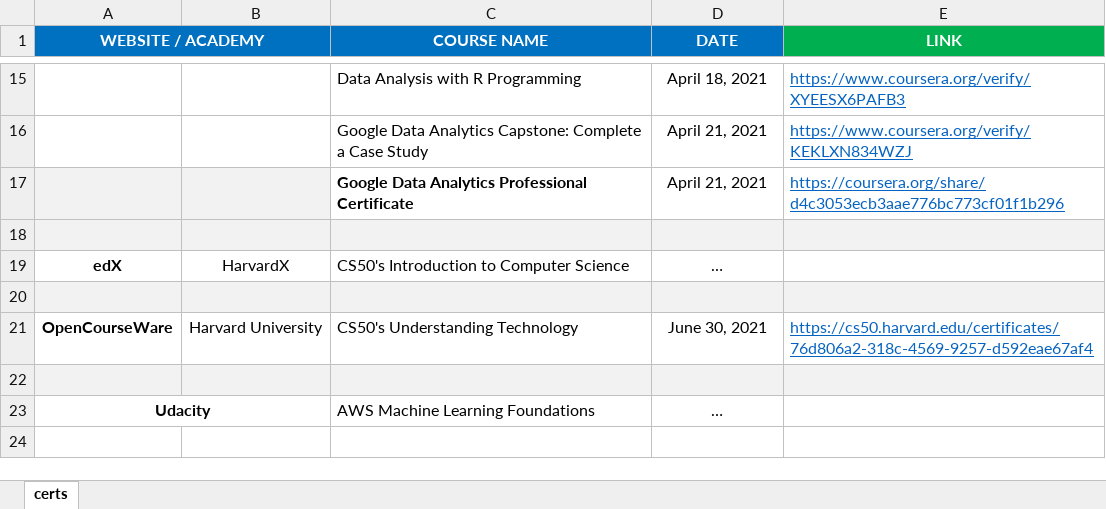
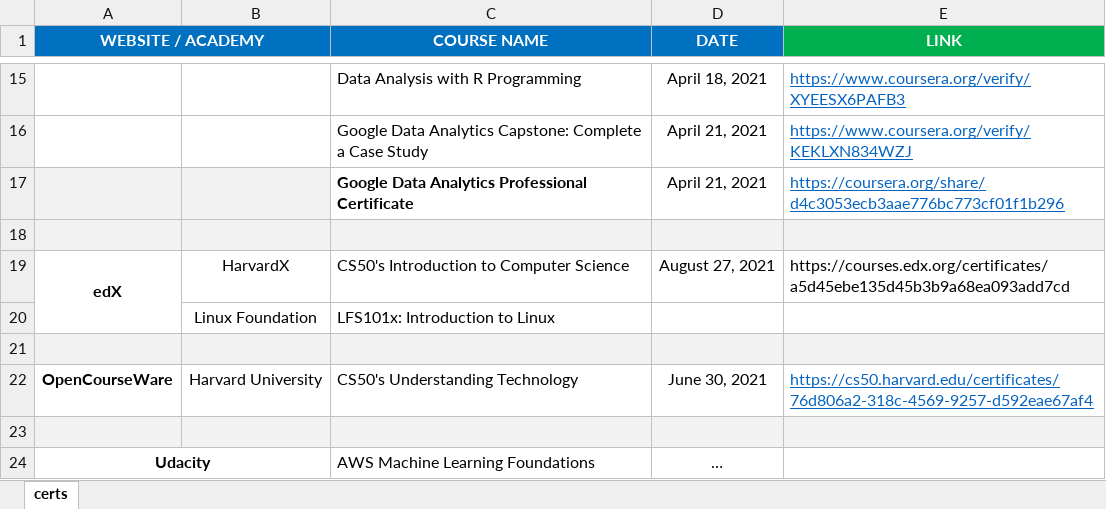
Before and after one commit to inidal/curriculum, an Excel workbook: certificates/certifications-list.xlsx, sheet certs, drawn as a sheet; only a part is shown, gaps mark what is left out; values as stored, in another font and other column widths than the file's, no borders; the diff names each change by its address in the sheet, - before the commit and + after, or states it on an @@ line.

Commit message:
Certifications updated

```diff
--- a/certificates/certifications-list.xlsx (sheet certs)
+++ b/certificates/certifications-list.xlsx (sheet certs)
+A19:A20 merged
-D19 (DATE): …
+D19 (DATE): August 27, 2021
-E19 (LINK): (empty)
+E19 (LINK): https://courses.edx.org/certificates/a5d45ebe135d45b3b9a68ea093add7cd
+row 20:  | Linux Foundation | LFS101x: Introduction to Linux
```
Also changed, not shown: 1 other file.
